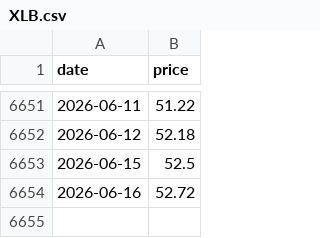
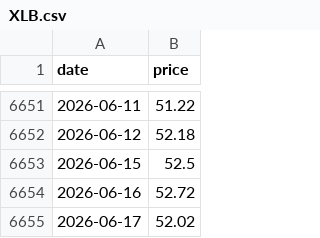
Before and after one commit to kittycapital/sector-chart, a CSV file: data/history/XLB.csv, drawn as a sheet; only a part is shown, gaps mark what is left out.

```diff
--- a/data/history/XLB.csv
+++ b/data/history/XLB.csv
@@ -6654 +6654,2 @@ date,price
 2026-06-16,52.72
+2026-06-17,52.02
```
Also changed, not shown: data/history/SPY.csv, data/history/XLC.csv, 12 other files.
